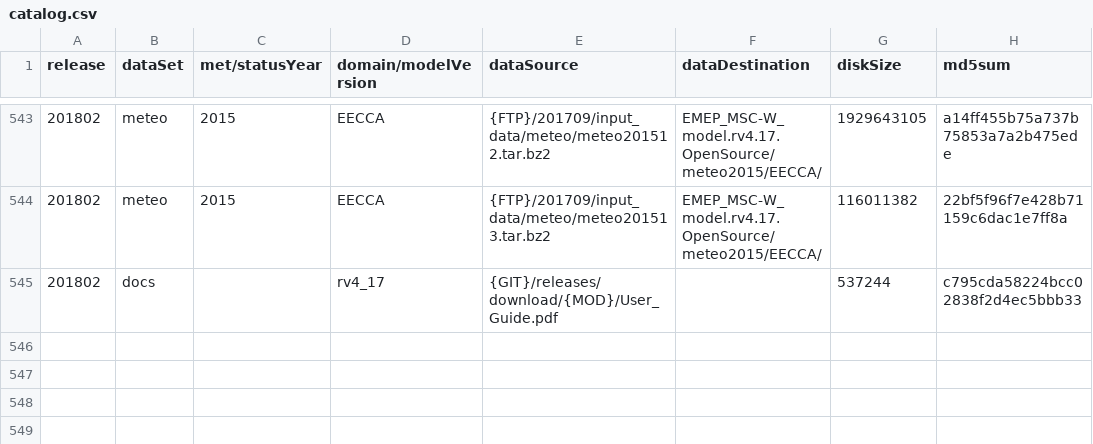
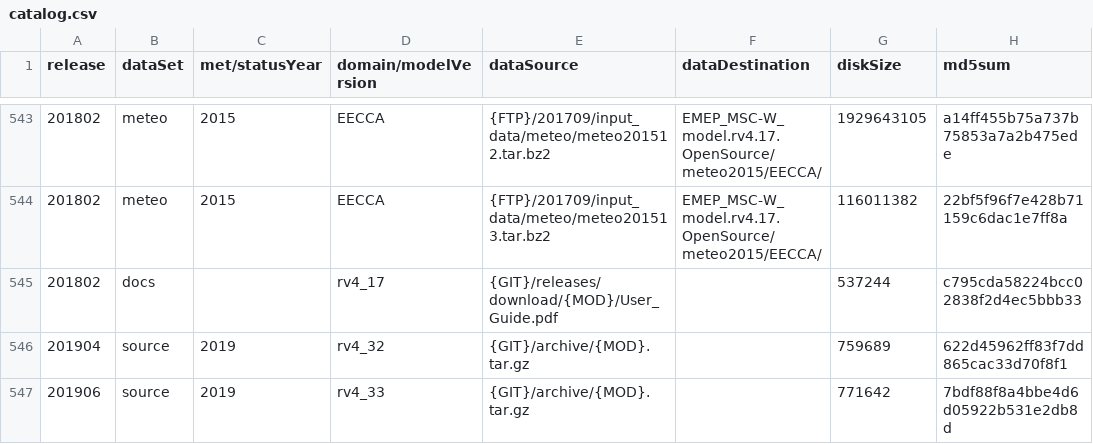
Before and after one commit to metno/emep-ctm, a CSV file: catalog.csv, drawn as a sheet; only a part is shown, gaps mark what is left out; the diff names each change by its address in the sheet, - before the commit and + after, or states it on an @@ line.

Commit message:
add rv4_32 and rv4_33 source

```diff
--- a/catalog.csv
+++ b/catalog.csv
+row 546: 201904 | source | 2019 | rv4_32 | {GIT}/archive/{MOD}.tar.gz |  | 759689 | 622d45962ff83f7dd865cac33d70f8f1
+row 547: 201906 | source | 2019 | rv4_33 | {GIT}/archive/{MOD}.tar.gz |  | 771642 | 7bdf88f8a4bbe4d6d05922b531e2db8d
```
Also changed, not shown: 1 other file.
